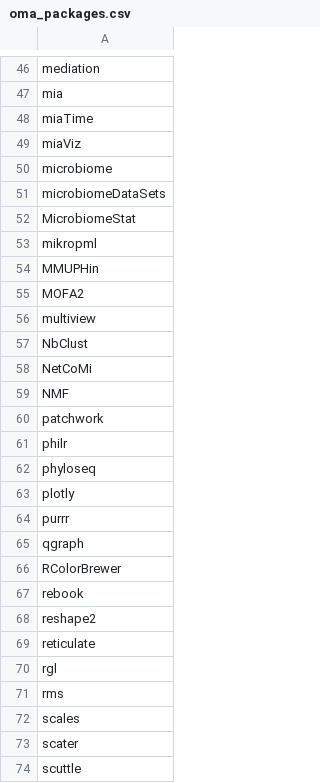
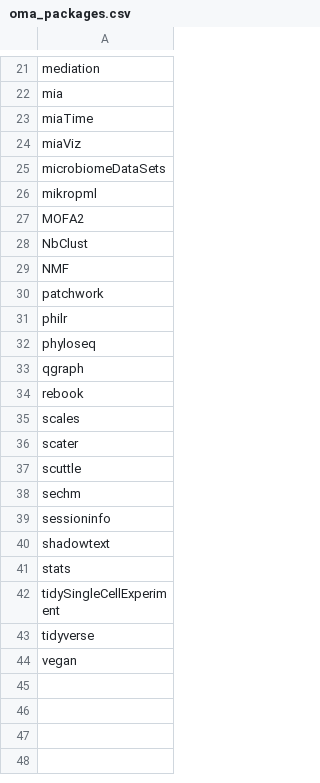
Before and after one commit to microbiome/OMA, a CSV file: oma_packages/oma_packages.csv, drawn as a sheet; only a part is shown, gaps mark what is left out; the shorter side is filled out with more unchanged rows; the diff covers the shown part only; the diff names each change by its address in the sheet, - before the commit and + after, or states it on an @@ line.

```diff
--- a/oma_packages/oma_packages.csv
+++ b/oma_packages/oma_packages.csv
-row 50: microbiome
-row 52: MicrobiomeStat
-row 54: MMUPHin
-row 56: multiview
-row 58: NetCoMi
-row 63: plotly
-row 64: purrr
-row 66: RColorBrewer
-row 68: reshape2
-row 69: reticulate
-row 70: rgl
-row 71: rms
```
Also changed, not shown: 31 removed rows elsewhere in this file, 2 other files.
